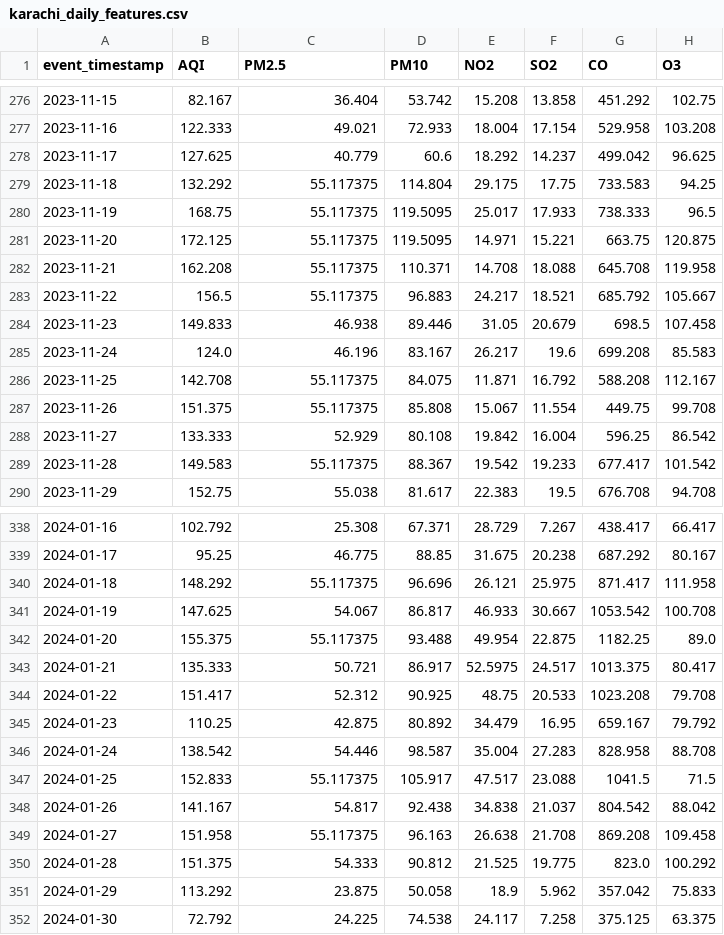
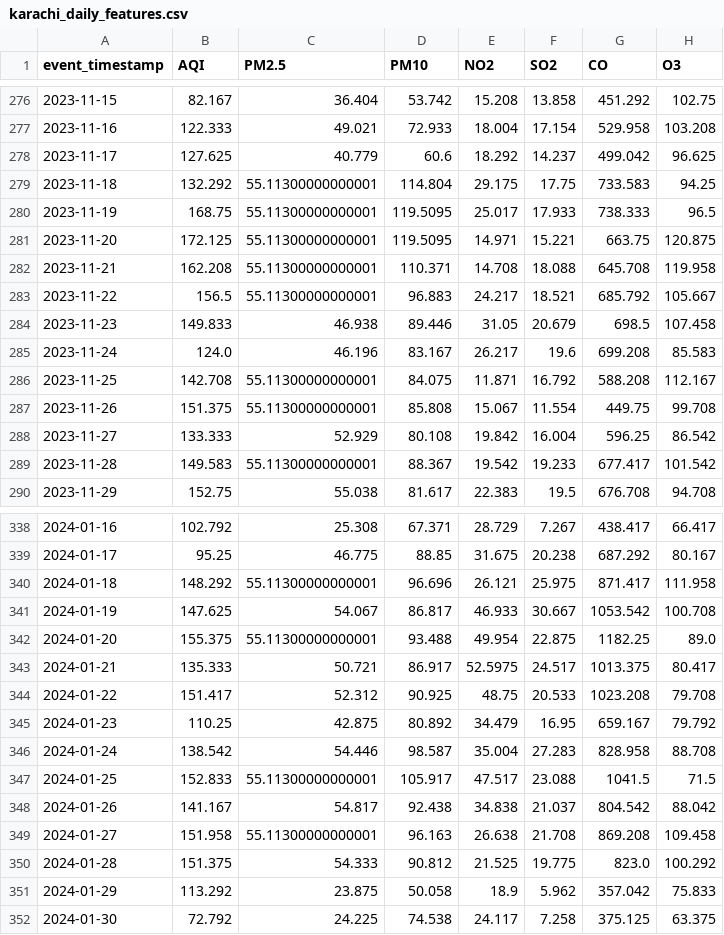
Before and after one commit to MuhammadHassanSiddiqui123/aqi-predictor, a CSV file: data/feature_store/karachi_daily_features.csv, drawn as a sheet; only a part is shown, gaps mark what is left out; the diff covers the shown part only; the diff names each change by its address in the sheet, - before the commit and + after, or states it on an @@ line.

```diff
--- a/data/feature_store/karachi_daily_features.csv
+++ b/data/feature_store/karachi_daily_features.csv
-C279:C283 (PM2.5): 55.117375
+C279:C283 (PM2.5): 55.11300000000001
-C286:C287 (PM2.5): 55.117375
+C286:C287 (PM2.5): 55.11300000000001
-C289 (PM2.5): 55.117375
+C289 (PM2.5): 55.11300000000001
-C340 (PM2.5): 55.117375
+C340 (PM2.5): 55.11300000000001
-C342 (PM2.5): 55.117375
+C342 (PM2.5): 55.11300000000001
-C347 (PM2.5): 55.117375
+C347 (PM2.5): 55.11300000000001
-C349 (PM2.5): 55.117375
+C349 (PM2.5): 55.11300000000001
```
Also changed, not shown: 79 edited cells elsewhere in this file.
